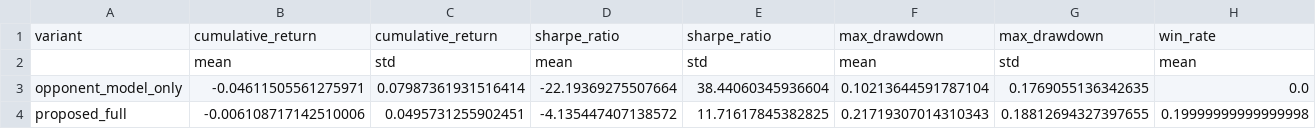
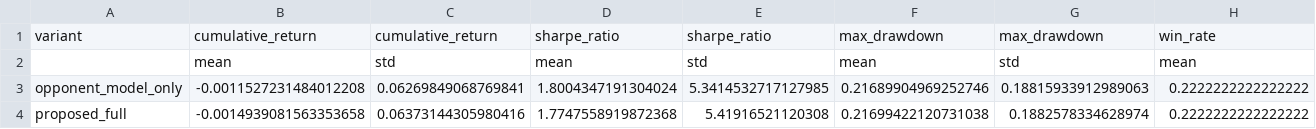
Before and after one commit to Suprajakshaya116/strategic-market-simulation, a CSV file: experiments/results/summary_by_variant.csv, drawn as a sheet; only a part is shown; the diff covers the shown part only; the diff names each change by its address in the sheet, - before the commit and + after, or states it on an @@ line.

```diff
--- a/experiments/results/summary_by_variant.csv
+++ b/experiments/results/summary_by_variant.csv
-B3: -0.04611505561275971
+B3: -0.0011527231484012208
-C3: 0.07987361931516414
+C3: 0.06269849068769841
-D3: -22.19369275507664
+D3: 1.8004347191304024
-E3: 38.44060345936604
+E3: 5.3414532717127985
-F3: 0.10213644591787104
+F3: 0.21689904969252746
-G3: 0.1769055136342635
+G3: 0.18815933912989063
-H3: 0.0
+H3: 0.2222222222222222
-B4: -0.006108717142510006
+B4: -0.0014939081563353658
-C4: 0.0495731255902451
+C4: 0.06373144305980416
-D4: -4.135447407138572
+D4: 1.7747558919872368
-E4: 11.71617845382825
+E4: 5.41916521120308
-F4: 0.21719307014310343
+F4: 0.21699422120731038
-G4: 0.18812694327397655
+G4: 0.1882578334628974
-H4: 0.19999999999999998
+H4: 0.2222222222222222
```
Also changed, not shown: 30 edited cells elsewhere in this file, experiments/results/controlled_experiments.csv, 14 other files.
